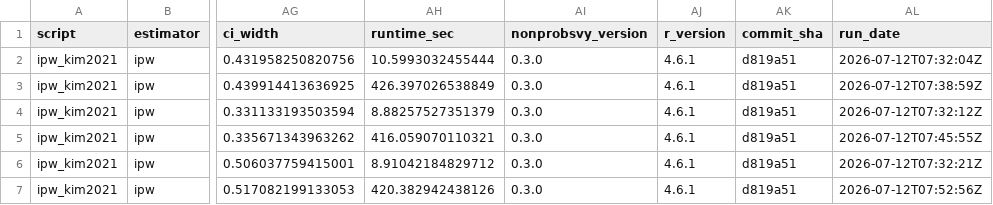
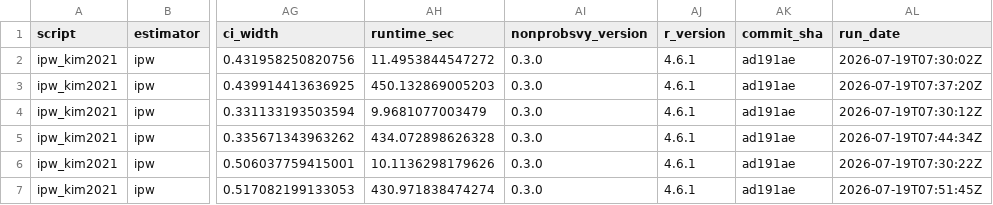
Before and after one commit to ncn-foreigners/nonprobsvy-coverage, a CSV file: results/ipw/ipw_kim2021_coverage.csv, drawn as a sheet; only a part is shown, gaps mark what is left out; the diff names each change by its address in the sheet, - before the commit and + after, or states it on an @@ line.

```diff
--- a/results/ipw/ipw_kim2021_coverage.csv
+++ b/results/ipw/ipw_kim2021_coverage.csv
-AH2 (runtime_sec): 10.5993032455444
+AH2 (runtime_sec): 11.4953844547272
-AK2:AK7 (commit_sha): d819a51
+AK2:AK7 (commit_sha): ad191ae
-AL2 (run_date): 2026-07-12T07:32:04Z
+AL2 (run_date): 2026-07-19T07:30:02Z
-AH3 (runtime_sec): 426.397026538849
+AH3 (runtime_sec): 450.132869005203
-AL3 (run_date): 2026-07-12T07:38:59Z
+AL3 (run_date): 2026-07-19T07:37:20Z
-AH4 (runtime_sec): 8.88257527351379
+AH4 (runtime_sec): 9.9681077003479
-AL4 (run_date): 2026-07-12T07:32:12Z
+AL4 (run_date): 2026-07-19T07:30:12Z
-AH5 (runtime_sec): 416.059070110321
+AH5 (runtime_sec): 434.072898626328
-AL5 (run_date): 2026-07-12T07:45:55Z
+AL5 (run_date): 2026-07-19T07:44:34Z
-AH6 (runtime_sec): 8.91042184829712
+AH6 (runtime_sec): 10.1136298179626
-AL6 (run_date): 2026-07-12T07:32:21Z
+AL6 (run_date): 2026-07-19T07:30:22Z
-AH7 (runtime_sec): 420.382942438126
+AH7 (runtime_sec): 430.971838474274
-AL7 (run_date): 2026-07-12T07:52:56Z
+AL7 (run_date): 2026-07-19T07:51:45Z
```
Also changed, not shown: results/ipw/ipw_gee_coverage.csv, results/ipw/ipw_gee_metadata.csv, 5 other files.
